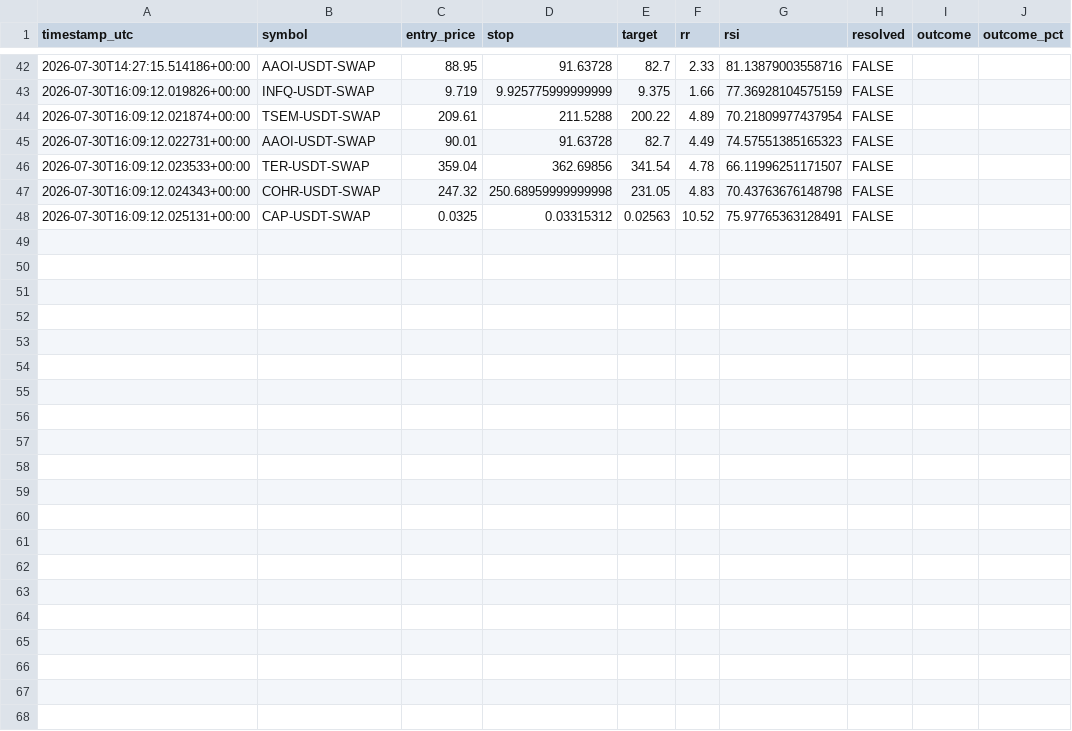
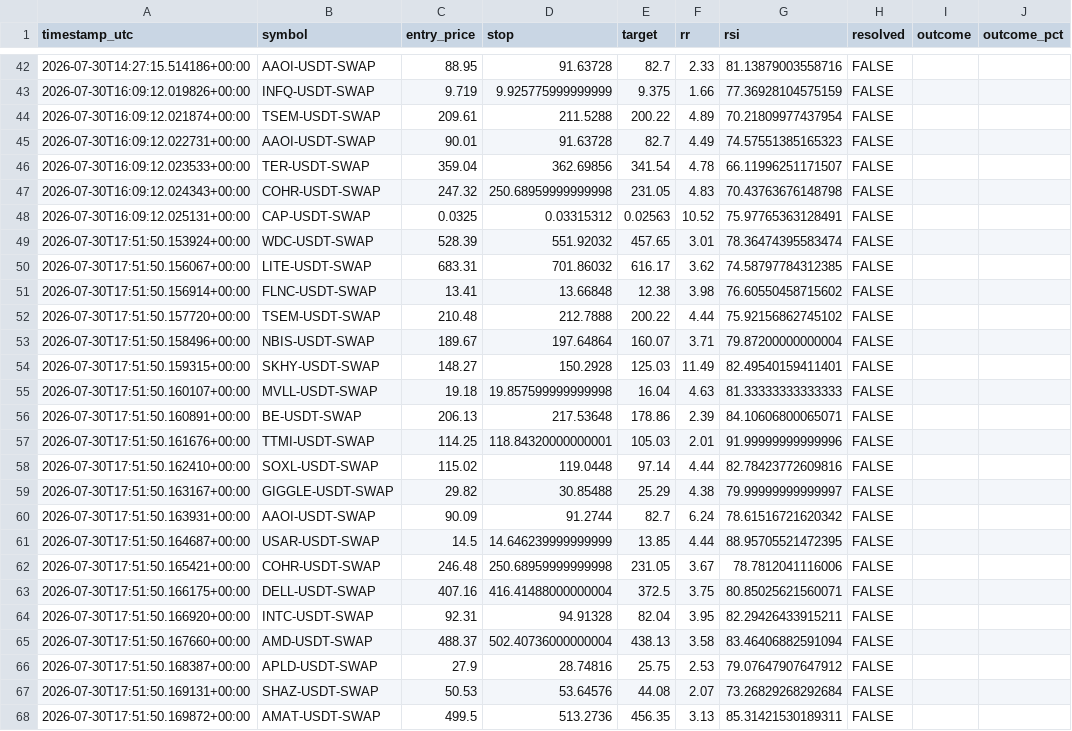
Before and after one commit to beceriksi/pailesortbulan, a CSV file: signals_log.csv, drawn as a sheet; only a part is shown, gaps mark what is left out; the diff names each change by its address in the sheet, - before the commit and + after, or states it on an @@ line.

```diff
--- a/signals_log.csv
+++ b/signals_log.csv
+row 49: 2026-07-30T17:51:50.153924+00:00 | WDC-USDT-SWAP | 528.39 | 551.92032 | 457.65 | 3.01 | 78.36474395583474 | FALSE
+row 50: 2026-07-30T17:51:50.156067+00:00 | LITE-USDT-SWAP | 683.31 | 701.86032 | 616.17 | 3.62 | 74.58797784312385 | FALSE
+row 51: 2026-07-30T17:51:50.156914+00:00 | FLNC-USDT-SWAP | 13.41 | 13.66848 | 12.38 | 3.98 | 76.60550458715602 | FALSE
+row 52: 2026-07-30T17:51:50.157720+00:00 | TSEM-USDT-SWAP | 210.48 | 212.7888 | 200.22 | 4.44 | 75.92156862745102 | FALSE
+row 53: 2026-07-30T17:51:50.158496+00:00 | NBIS-USDT-SWAP | 189.67 | 197.64864 | 160.07 | 3.71 | 79.87200000000004 | FALSE
+row 54: 2026-07-30T17:51:50.159315+00:00 | SKHY-USDT-SWAP | 148.27 | 150.2928 | 125.03 | 11.49 | 82.49540159411401 | FALSE
+row 55: 2026-07-30T17:51:50.160107+00:00 | MVLL-USDT-SWAP | 19.18 | 19.857599999999998 | 16.04 | 4.63 | 81.33333333333333 | FALSE
+row 56: 2026-07-30T17:51:50.160891+00:00 | BE-USDT-SWAP | 206.13 | 217.53648 | 178.86 | 2.39 | 84.10606800065071 | FALSE
+row 57: 2026-07-30T17:51:50.161676+00:00 | TTMI-USDT-SWAP | 114.25 | 118.84320000000001 | 105.03 | 2.01 | 91.99999999999996 | FALSE
+row 58: 2026-07-30T17:51:50.162410+00:00 | SOXL-USDT-SWAP | 115.02 | 119.0448 | 97.14 | 4.44 | 82.78423772609816 | FALSE
+row 59: 2026-07-30T17:51:50.163167+00:00 | GIGGLE-USDT-SWAP | 29.82 | 30.85488 | 25.29 | 4.38 | 79.99999999999997 | FALSE
+row 60: 2026-07-30T17:51:50.163931+00:00 | AAOI-USDT-SWAP | 90.09 | 91.2744 | 82.7 | 6.24 | 78.61516721620342 | FALSE
+row 61: 2026-07-30T17:51:50.164687+00:00 | USAR-USDT-SWAP | 14.5 | 14.646239999999999 | 13.85 | 4.44 | 88.95705521472395 | FALSE
+row 62: 2026-07-30T17:51:50.165421+00:00 | COHR-USDT-SWAP | 246.48 | 250.68959999999998 | 231.05 | 3.67 | 78.7812041116006 | FALSE
+row 63: 2026-07-30T17:51:50.166175+00:00 | DELL-USDT-SWAP | 407.16 | 416.41488000000004 | 372.5 | 3.75 | 80.85025621560071 | FALSE
+row 64: 2026-07-30T17:51:50.166920+00:00 | INTC-USDT-SWAP | 92.31 | 94.91328 | 82.04 | 3.95 | 82.29426433915211 | FALSE
+row 65: 2026-07-30T17:51:50.167660+00:00 | AMD-USDT-SWAP | 488.37 | 502.40736000000004 | 438.13 | 3.58 | 83.46406882591094 | FALSE
+row 66: 2026-07-30T17:51:50.168387+00:00 | APLD-USDT-SWAP | 27.9 | 28.74816 | 25.75 | 2.53 | 79.07647907647912 | FALSE
+row 67: 2026-07-30T17:51:50.169131+00:00 | SHAZ-USDT-SWAP | 50.53 | 53.64576 | 44.08 | 2.07 | 73.26829268292684 | FALSE
+row 68: 2026-07-30T17:51:50.169872+00:00 | AMAT-USDT-SWAP | 499.5 | 513.2736 | 456.35 | 3.13 | 85.31421530189311 | FALSE
```
